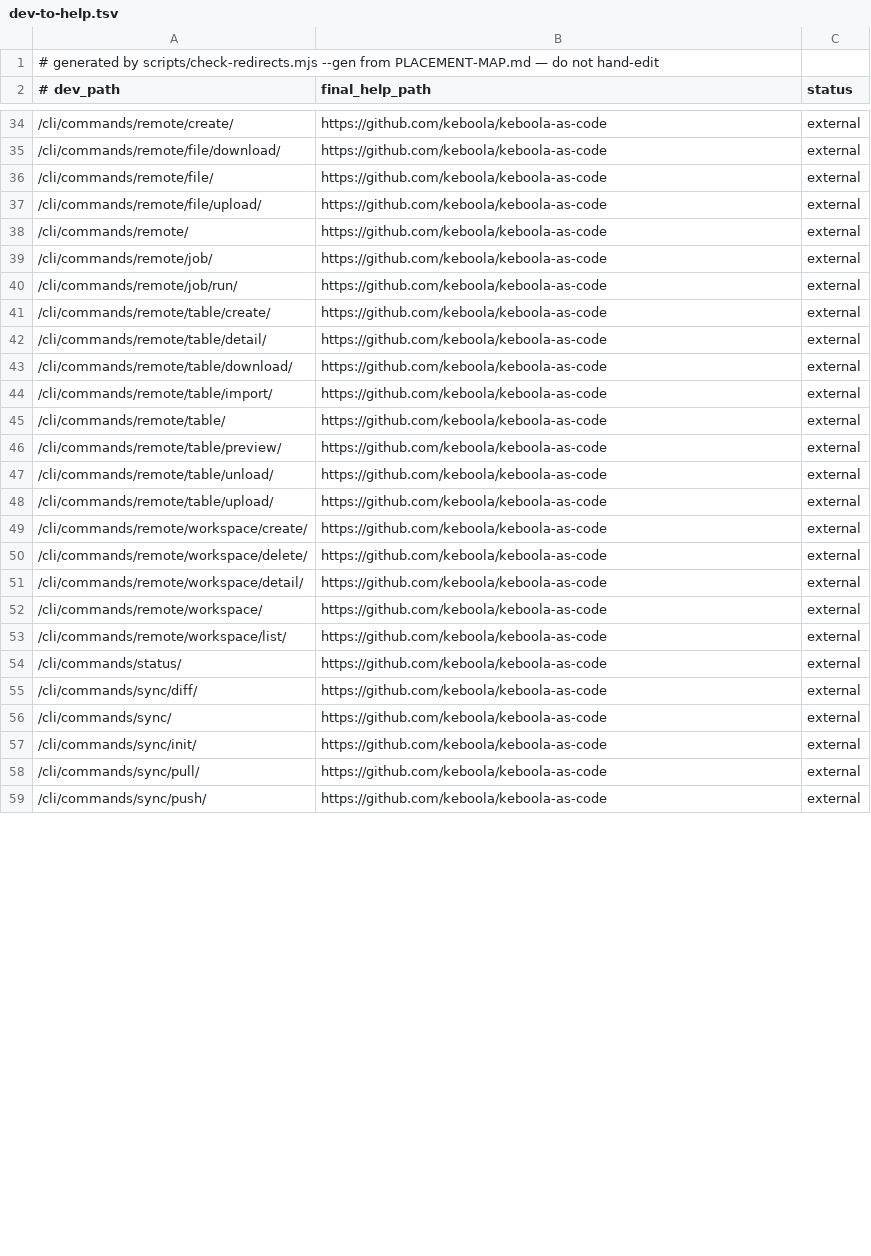
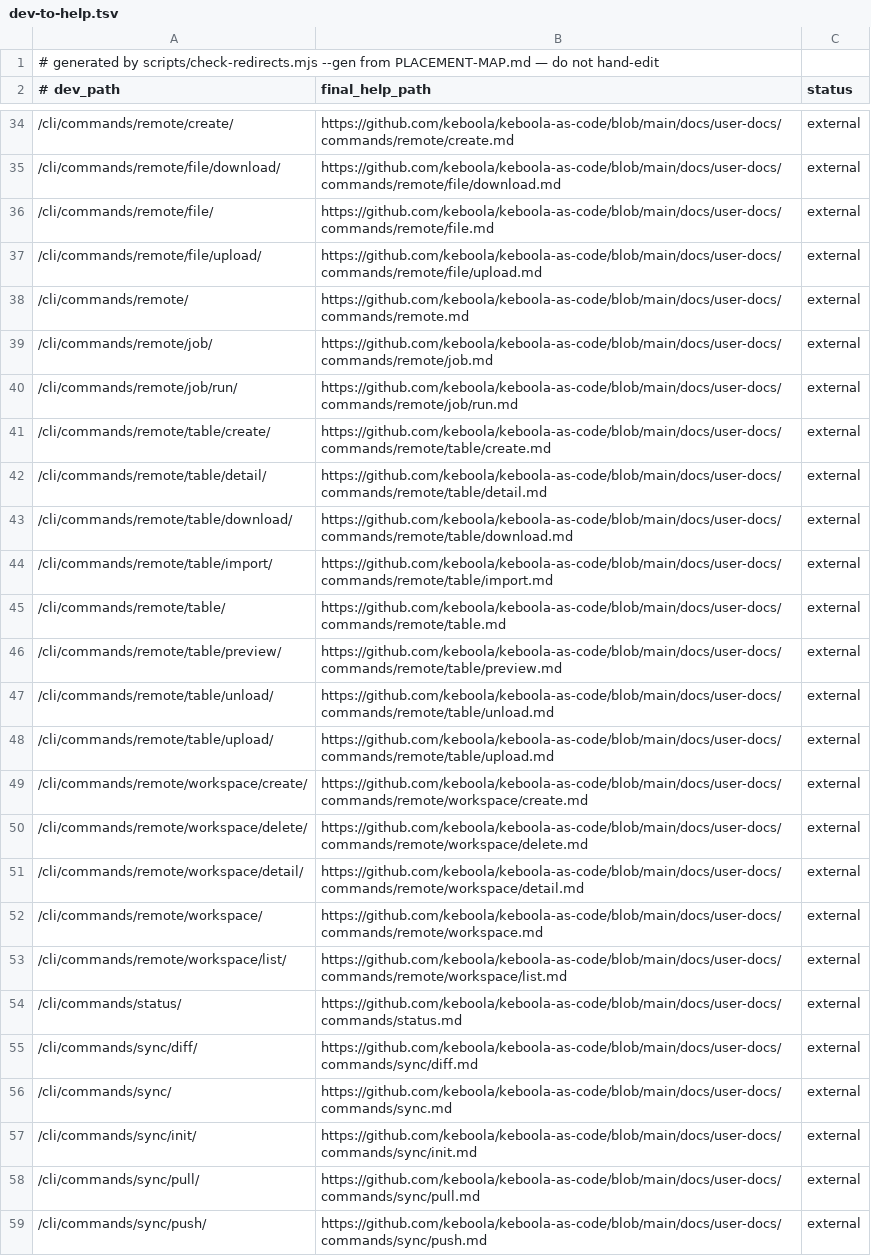
Before and after one commit to keboola/connection-docs, a TSV file: _data/redirects/dev-to-help.tsv, drawn as a sheet; only a part is shown, gaps mark what is left out; the diff covers the shown part only.

Commit message:
PRDCT-572: give each retired CLI URL its exact destination, not the repo root
The 59 CLI rows pointed at github.com/keboola/keboola-as-code — the repository,
not the page. That is fine as a statement of intent and useless as an edge rule:
a reader following developers.keboola.com/cli/commands/sync/pull/ would land on
a monorepo root and have to hunt.

keboola-as-code#2654 lands the pages at a predictable path, so each row now
carries the file it actually became — commands/sync/pull/ →
docs/user-docs/commands/sync/pull.md, and so on for all 59. The same table now
exists three times over and agrees with itself: here, in the redirect stubs of
the developers-docs deletion PR (keboola/developers-docs#417), and in the ported
tree itself.

Written into PLACEMENT-MAP.md rather than only into the TSV: --gen regenerates
the TSV from the map, so a hand-edited TSV would have been silently reverted by
the next person to run it. Verified by regenerating — the destinations survive.

The lossy-parse guard earned its keep here: a first attempt at the map edit ate
a space before the target column, dropped the parse to 116/175 rows, and the
generator refused to write the result instead of shipping a truncated contract.

```diff
--- a/_data/redirects/dev-to-help.tsv
+++ b/_data/redirects/dev-to-help.tsv
@@ -34,26 +34,26 @@
-/cli/commands/remote/create/	https://github.com/keboola/keboola-as-code	external
-/cli/commands/remote/file/download/	https://github.com/keboola/keboola-as-code	external
-/cli/commands/remote/file/	https://github.com/keboola/keboola-as-code	external
-/cli/commands/remote/file/upload/	https://github.com/keboola/keboola-as-code	external
-/cli/commands/remote/	https://github.com/keboola/keboola-as-code	external
-/cli/commands/remote/job/	https://github.com/keboola/keboola-as-code	external
-/cli/commands/remote/job/run/	https://github.com/keboola/keboola-as-code	external
-/cli/commands/remote/table/create/	https://github.com/keboola/keboola-as-code	external
-/cli/commands/remote/table/detail/	https://github.com/keboola/keboola-as-code	external
-/cli/commands/remote/table/download/	https://github.com/keboola/keboola-as-code	external
-/cli/commands/remote/table/import/	https://github.com/keboola/keboola-as-code	external
-/cli/commands/remote/table/	https://github.com/keboola/keboola-as-code	external
-/cli/commands/remote/table/preview/	https://github.com/keboola/keboola-as-code	external
-/cli/commands/remote/table/unload/	https://github.com/keboola/keboola-as-code	external
-/cli/commands/remote/table/upload/	https://github.com/keboola/keboola-as-code	external
-/cli/commands/remote/workspace/create/	https://github.com/keboola/keboola-as-code	external
-/cli/commands/remote/workspace/delete/	https://github.com/keboola/keboola-as-code	external
-/cli/commands/remote/workspace/detail/	https://github.com/keboola/keboola-as-code	external
-/cli/commands/remote/workspace/	https://github.com/keboola/keboola-as-code	external
-/cli/commands/remote/workspace/list/	https://github.com/keboola/keboola-as-code	external
-/cli/commands/status/	https://github.com/keboola/keboola-as-code	external
-/cli/commands/sync/diff/	https://github.com/keboola/keboola-as-code	external
-/cli/commands/sync/	https://github.com/keboola/keboola-as-code	external
-/cli/commands/sync/init/	https://github.com/keboola/keboola-as-code	external
-/cli/commands/sync/pull/	https://github.com/keboola/keboola-as-code	external
-/cli/commands/sync/push/	https://github.com/keboola/keboola-as-code	external
+/cli/commands/remote/create/	https://github.com/keboola/keboola-as-code/blob/main/docs/user-docs/commands/remote/create.md	external
+/cli/commands/remote/file/download/	https://github.com/keboola/keboola-as-code/blob/main/docs/user-docs/commands/remote/file/download.md	external
+/cli/commands/remote/file/	https://github.com/keboola/keboola-as-code/blob/main/docs/user-docs/commands/remote/file.md	external
+/cli/commands/remote/file/upload/	https://github.com/keboola/keboola-as-code/blob/main/docs/user-docs/commands/remote/file/upload.md	external
+/cli/commands/remote/	https://github.com/keboola/keboola-as-code/blob/main/docs/user-docs/commands/remote.md	external
+/cli/commands/remote/job/	https://github.com/keboola/keboola-as-code/blob/main/docs/user-docs/commands/remote/job.md	external
+/cli/commands/remote/job/run/	https://github.com/keboola/keboola-as-code/blob/main/docs/user-docs/commands/remote/job/run.md	external
+/cli/commands/remote/table/create/	https://github.com/keboola/keboola-as-code/blob/main/docs/user-docs/commands/remote/table/create.md	external
+/cli/commands/remote/table/detail/	https://github.com/keboola/keboola-as-code/blob/main/docs/user-docs/commands/remote/table/detail.md	external
+/cli/commands/remote/table/download/	https://github.com/keboola/keboola-as-code/blob/main/docs/user-docs/commands/remote/table/download.md	external
+/cli/commands/remote/table/import/	https://github.com/keboola/keboola-as-code/blob/main/docs/user-docs/commands/remote/table/import.md	external
+/cli/commands/remote/table/	https://github.com/keboola/keboola-as-code/blob/main/docs/user-docs/commands/remote/table.md	external
+/cli/commands/remote/table/preview/	https://github.com/keboola/keboola-as-code/blob/main/docs/user-docs/commands/remote/table/preview.md	external
+/cli/commands/remote/table/unload/	https://github.com/keboola/keboola-as-code/blob/main/docs/user-docs/commands/remote/table/unload.md	external
+/cli/commands/remote/table/upload/	https://github.com/keboola/keboola-as-code/blob/main/docs/user-docs/commands/remote/table/upload.md	external
+/cli/commands/remote/workspace/create/	https://github.com/keboola/keboola-as-code/blob/main/docs/user-docs/commands/remote/workspace/create.md	external
+/cli/commands/remote/workspace/delete/	https://github.com/keboola/keboola-as-code/blob/main/docs/user-docs/commands/remote/workspace/delete.md	external
+/cli/commands/remote/workspace/detail/	https://github.com/keboola/keboola-as-code/blob/main/docs/user-docs/commands/remote/workspace/detail.md	external
+/cli/commands/remote/workspace/	https://github.com/keboola/keboola-as-code/blob/main/docs/user-docs/commands/remote/workspace.md	external
+/cli/commands/remote/workspace/list/	https://github.com/keboola/keboola-as-code/blob/main/docs/user-docs/commands/remote/workspace/list.md	external
+/cli/commands/status/	https://github.com/keboola/keboola-as-code/blob/main/docs/user-docs/commands/status.md	external
+/cli/commands/sync/diff/	https://github.com/keboola/keboola-as-code/blob/main/docs/user-docs/commands/sync/diff.md	external
+/cli/commands/sync/	https://github.com/keboola/keboola-as-code/blob/main/docs/user-docs/commands/sync.md	external
+/cli/commands/sync/init/	https://github.com/keboola/keboola-as-code/blob/main/docs/user-docs/commands/sync/init.md	external
+/cli/commands/sync/pull/	https://github.com/keboola/keboola-as-code/blob/main/docs/user-docs/commands/sync/pull.md	external
+/cli/commands/sync/push/	https://github.com/keboola/keboola-as-code/blob/main/docs/user-docs/commands/sync/push.md	external
```
Also changed, not shown: 33 edited cells elsewhere in this file, 1 other file.
